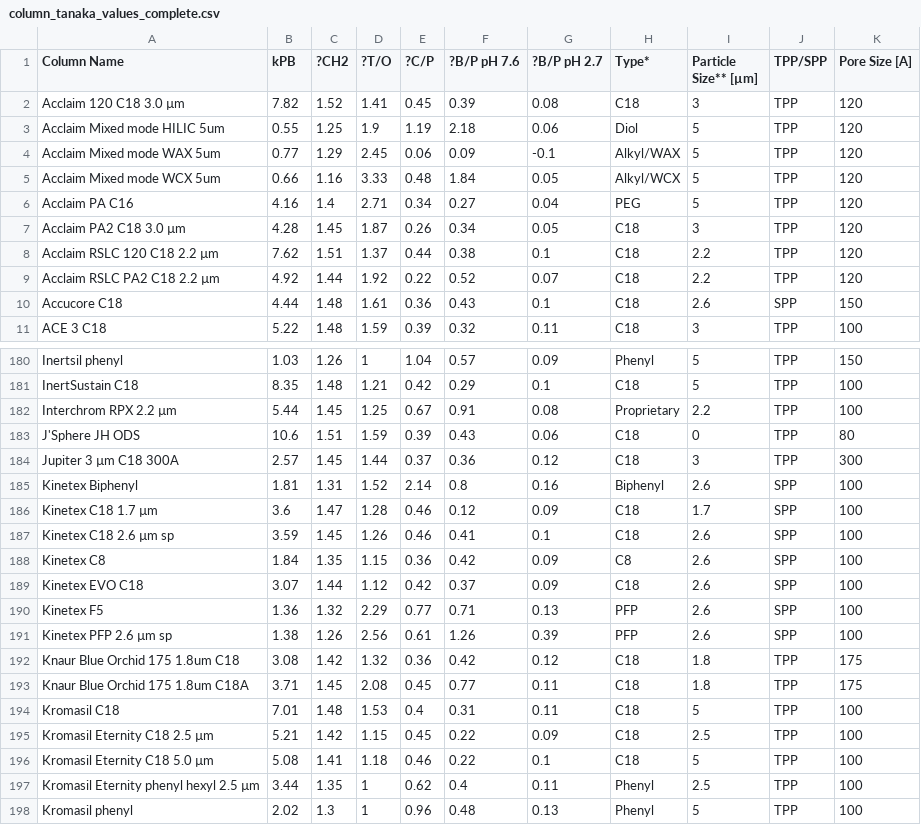
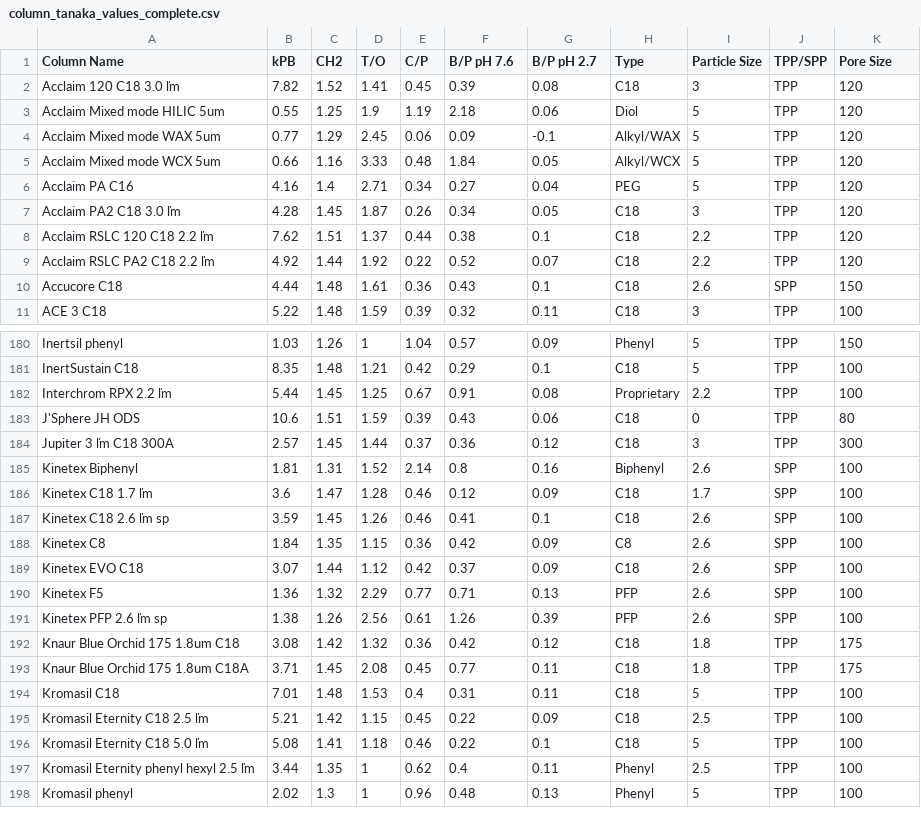
Before and after one commit to p3bm/analytical-baybe, a CSV file: column_tanaka_values_complete.csv, drawn as a sheet; only a part is shown, gaps mark what is left out; the diff covers the shown part only; the diff names each change by its address in the sheet, - before the commit and + after, or states it on an @@ line.

Commit message:
Update column_tanaka_values_complete.csv

```diff
--- a/column_tanaka_values_complete.csv
+++ b/column_tanaka_values_complete.csv
-C1: ?CH2
+C1: CH2
-D1: ?T/O
+D1: T/O
-E1: ?C/P
+E1: C/P
-F1: ?B/P pH 7.6
+F1: B/P pH 7.6
-G1: ?B/P pH 2.7
+G1: B/P pH 2.7
-H1: Type*
+H1: Type
-I1: Particle Size** [µm]
+I1: Particle Size
-K1: Pore Size [A]
+K1: Pore Size
-A2 (Column Name): Acclaim 120 C18 3.0 µm
+A2 (Column Name): Acclaim 120 C18 3.0 ľm
-A7 (Column Name): Acclaim PA2 C18 3.0 µm
+A7 (Column Name): Acclaim PA2 C18 3.0 ľm
-A8 (Column Name): Acclaim RSLC 120 C18 2.2 µm
+A8 (Column Name): Acclaim RSLC 120 C18 2.2 ľm
-A9 (Column Name): Acclaim RSLC PA2 C18 2.2 µm
+A9 (Column Name): Acclaim RSLC PA2 C18 2.2 ľm
-A182 (Column Name): Interchrom RPX 2.2 µm
+A182 (Column Name): Interchrom RPX 2.2 ľm
-A184 (Column Name): Jupiter 3 µm C18 300A
+A184 (Column Name): Jupiter 3 ľm C18 300A
-A186 (Column Name): Kinetex C18 1.7 µm
+A186 (Column Name): Kinetex C18 1.7 ľm
-A187 (Column Name): Kinetex C18 2.6 µm sp
+A187 (Column Name): Kinetex C18 2.6 ľm sp
-A191 (Column Name): Kinetex PFP 2.6 µm sp
+A191 (Column Name): Kinetex PFP 2.6 ľm sp
-A195 (Column Name): Kromasil Eternity C18 2.5 µm
+A195 (Column Name): Kromasil Eternity C18 2.5 ľm
-A196 (Column Name): Kromasil Eternity C18 5.0 µm
+A196 (Column Name): Kromasil Eternity C18 5.0 ľm
-A197 (Column Name): Kromasil Eternity phenyl hexyl 2.5 µm
+A197 (Column Name): Kromasil Eternity phenyl hexyl 2.5 ľm
```
Also changed, not shown: 33 edited cells elsewhere in this file.
